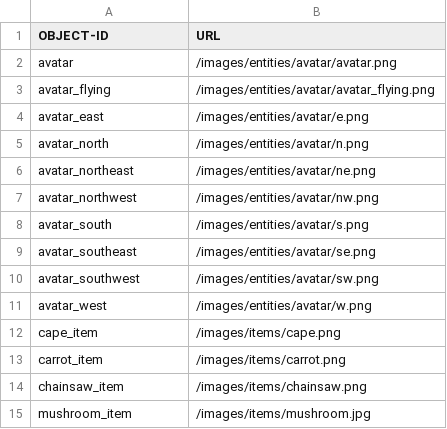
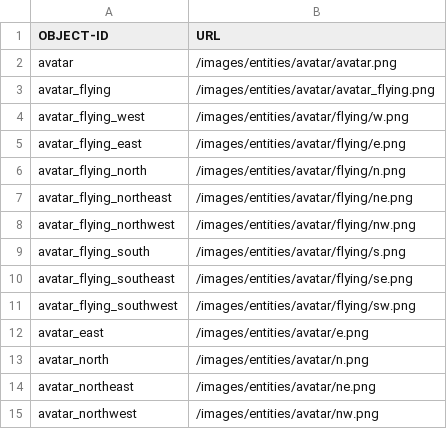
Before and after one commit to OopsIDidItAgain/RPG_Iter2, a CSV file: app/src/main/resources/assets/ImageIDsAndPaths.csv, drawn as a sheet; only a part is shown; the shorter side is filled out with more unchanged rows; the diff names each change by its address in the sheet, - before the commit and + after, or states it on an @@ line.

Commit message:
flying

```diff
--- a/app/src/main/resources/assets/ImageIDsAndPaths.csv
+++ b/app/src/main/resources/assets/ImageIDsAndPaths.csv
+row 4: avatar_flying_west | /images/entities/avatar/flying/w.png
+row 5: avatar_flying_east | /images/entities/avatar/flying/e.png
+row 6: avatar_flying_north | /images/entities/avatar/flying/n.png
+row 7: avatar_flying_northeast | /images/entities/avatar/flying/ne.png
+row 8: avatar_flying_northwest | /images/entities/avatar/flying/nw.png
+row 9: avatar_flying_south | /images/entities/avatar/flying/s.png
+row 10: avatar_flying_southeast | /images/entities/avatar/flying/se.png
+row 11: avatar_flying_southwest | /images/entities/avatar/flying/sw.png
```
Also changed, not shown: 2 other files.
